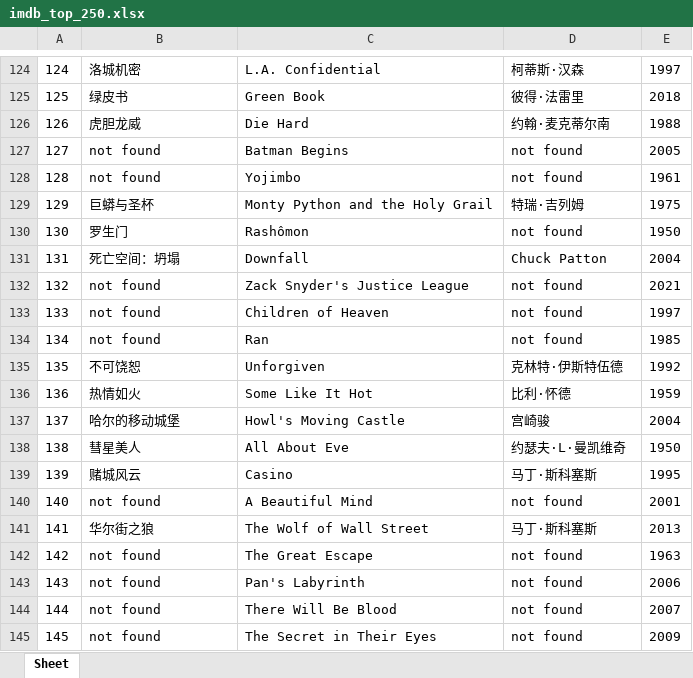
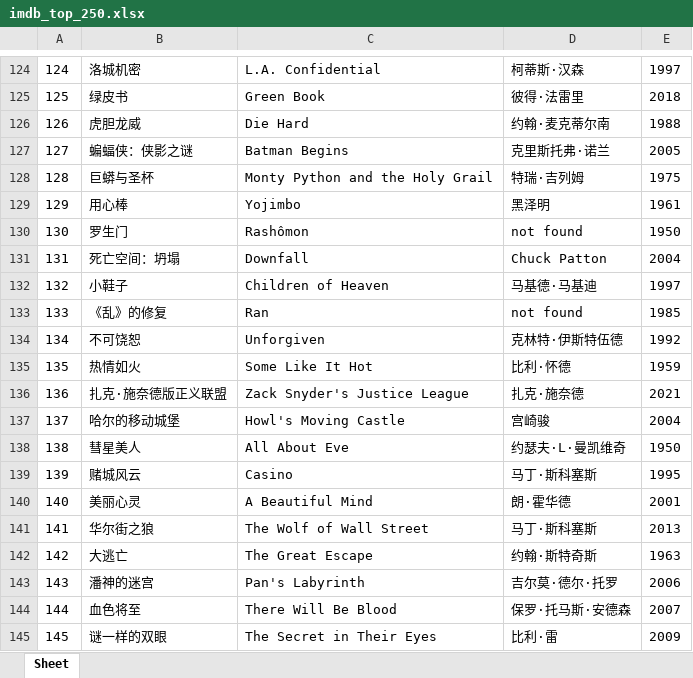
Before and after one commit to doctoroyy/Movie-IMDB-Bot, an Excel workbook: imdb_top_250.xlsx, sheet Sheet, drawn as a sheet; only a part is shown, gaps mark what is left out; values as stored, in another font and other column widths than the file's, no borders; removed rows and columns are numbered as before the commit, all else as after; the diff covers the shown part only; the diff names each change by its address in the sheet, - before the commit and + after, or states it on an @@ line.

```diff
--- a/imdb_top_250.xlsx (sheet Sheet)
+++ b/imdb_top_250.xlsx (sheet Sheet)
-B127: not found
+B127: 蝙蝠侠：侠影之谜
-D127: not found
+D127: 克里斯托弗·诺兰
-B128: not found
+B128: 巨蟒与圣杯
-C128: Yojimbo
+C128: Monty Python and the Holy Grail
-D128: not found
+D128: 特瑞·吉列姆
-E128: 1961
+E128: 1975
-B129: 巨蟒与圣杯
+B129: 用心棒
-C129: Monty Python and the Holy Grail
+C129: Yojimbo
-D129: 特瑞·吉列姆
+D129: 黑泽明
-E129: 1975
+E129: 1961
-B132: not found
+B132: 小鞋子
-C132: Zack Snyder's Justice League
+C132: Children of Heaven
-D132: not found
+D132: 马基德·马基迪
-E132: 2021
+E132: 1997
-B133: not found
+B133: 《乱》的修复
-C133: Children of Heaven
+C133: Ran
-E133: 1997
+E133: 1985
-row 134: 134 | not found | Ran | not found | 1985
-A134: 135
+A134: 134
-A135: 136
+A135: 135
+row 136: 136 | 扎克·施奈德版正义联盟 | Zack Snyder's Justice League | 扎克·施奈德 | 2021
-B140: not found
+B140: 美丽心灵
-D140: not found
+D140: 朗·霍华德
-B142: not found
+B142: 大逃亡
-D142: not found
+D142: 约翰·斯特奇斯
-B143: not found
+B143: 潘神的迷宫
-D143: not found
+D143: 吉尔莫·德尔·托罗
-B144: not found
+B144: 血色将至
-D144: not found
+D144: 保罗·托马斯·安德森
-B145: not found
+B145: 谜一样的双眼
-D145: not found
+D145: 比利·雷
```
Also changed, not shown: 249 edited cells elsewhere in this sheet, 1 other file.
